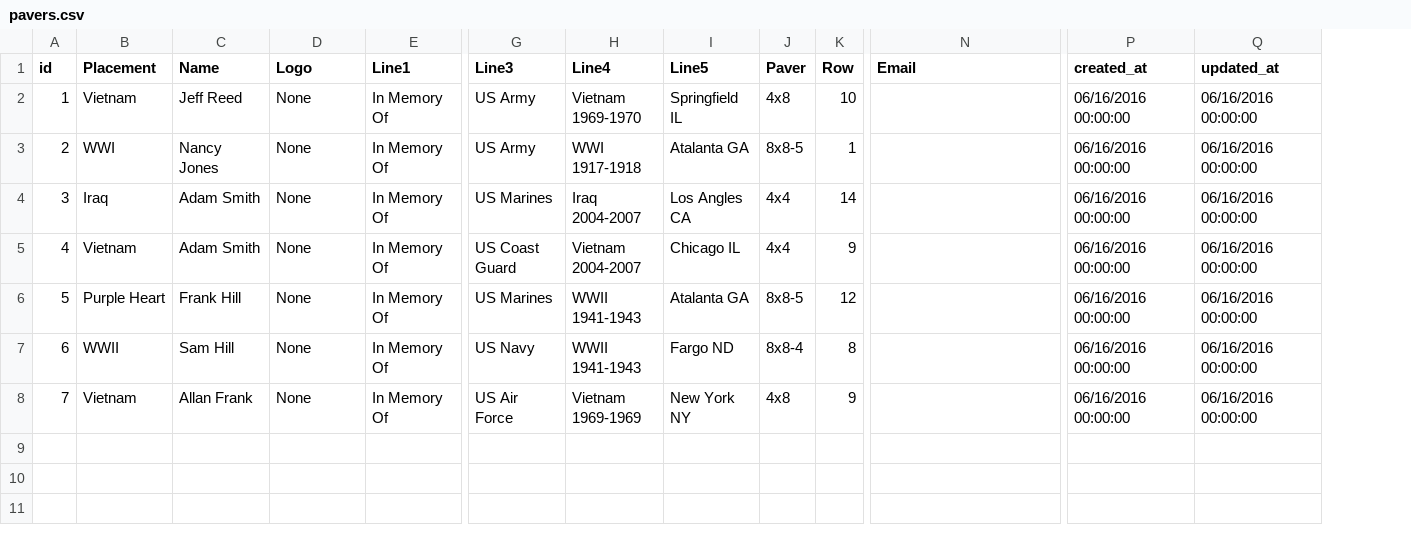
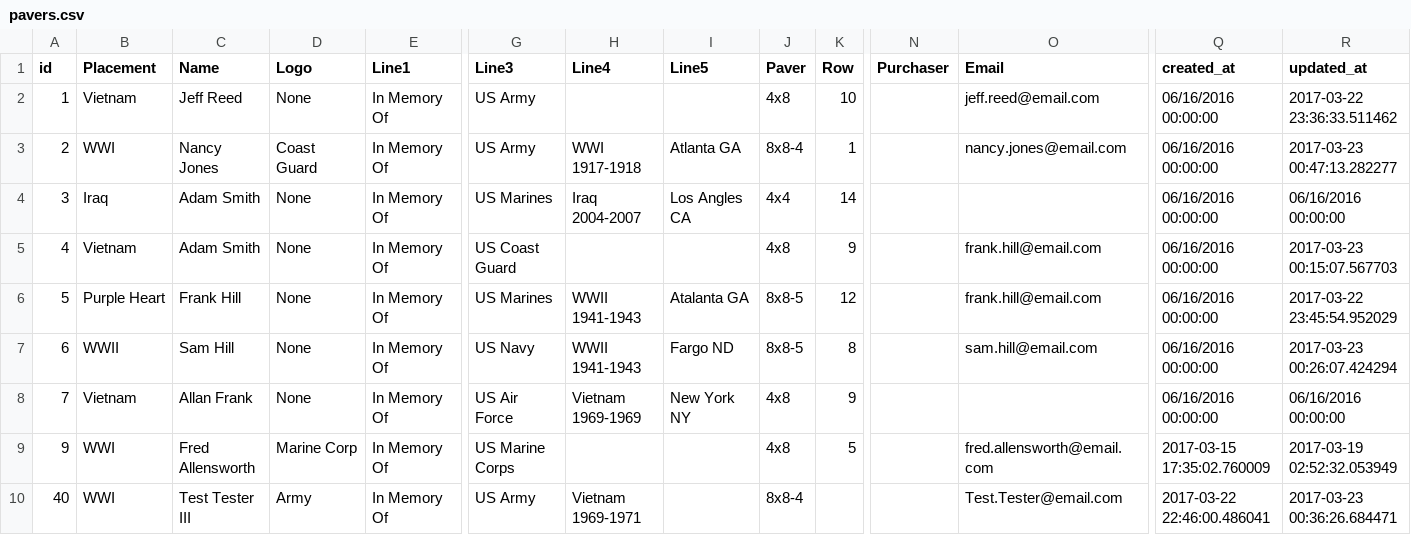
Before and after one commit to CarlGraff/pavers, a CSV file: db/pavers.csv, drawn as a sheet; only a part is shown, gaps mark what is left out; addresses are those after the commit; rows hold the shown columns only; the diff names each change by its address in the sheet, - before the commit and + after, or states it on an @@ line.

```diff
--- a/db/pavers.csv
+++ b/db/pavers.csv
+column N (Purchaser), empty
-H2 (Line4): Vietnam 1969-1970
+H2 (Line4): (empty)
-I2 (Line5): Springfield IL
+I2 (Line5): (empty)
-O2 (Email): (empty)
+O2 (Email): jeff.reed@email.com
-R2 (updated_at): 06/16/2016 00:00:00
+R2 (updated_at): 2017-03-22 23:36:33.511462
-D3 (Logo): None
+D3 (Logo): Coast Guard
-I3 (Line5): Atalanta GA
+I3 (Line5): Atlanta GA
-J3 (Paver): 8x8-5
+J3 (Paver): 8x8-4
-O3 (Email): (empty)
+O3 (Email): nancy.jones@email.com
-R3 (updated_at): 06/16/2016 00:00:00
+R3 (updated_at): 2017-03-23 00:47:13.282277
-H5 (Line4): Vietnam 2004-2007
+H5 (Line4): (empty)
-I5 (Line5): Chicago IL
+I5 (Line5): (empty)
-J5 (Paver): 4x4
+J5 (Paver): 4x8
-O5:O6 (Email): (empty)
+O5:O6 (Email): frank.hill@email.com
-R5 (updated_at): 06/16/2016 00:00:00
+R5 (updated_at): 2017-03-23 00:15:07.567703
-R6 (updated_at): 06/16/2016 00:00:00
+R6 (updated_at): 2017-03-22 23:45:54.952029
-J7 (Paver): 8x8-4
+J7 (Paver): 8x8-5
-O7 (Email): (empty)
+O7 (Email): sam.hill@email.com
-R7 (updated_at): 06/16/2016 00:00:00
+R7 (updated_at): 2017-03-23 00:26:07.424294
+row 9: 9 | WWI | Fred Allensworth | Marine Corp | In Memory Of | US Marine Corps |  |  | 4x8 | 5 |  | fred.allensworth@email.com | 2017-03-15 17:35:02.760009 | 2017-03-19 02:52:32.053949
+row 10: 40 | WWI | Test Tester III | Army | In Memory Of | US Army | Vietnam 1969-1971 |  | 8x8-4 |  |  | Test.Tester@email.com | 2017-03-22 22:46:00.486041 | 2017-03-23 00:36:26.684471
```
Also changed, not shown: 6 other files.
